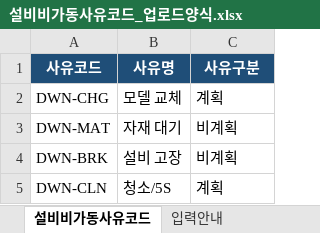
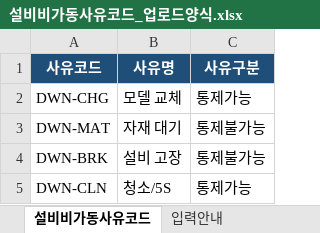
Before and after one commit to YouHyuksoo/SMT_EUNSUNG, an Excel workbook: docs/Fill_Up_Template/설비비가동사유코드_업로드양식.xlsx, sheet 설비비가동사유코드, drawn as a sheet; values as stored, in another font and other column widths than the file's, no borders; the diff names each change by its address in the sheet, - before the commit and + after, or states it on an @@ line.

```diff
--- a/docs/Fill_Up_Template/설비비가동사유코드_업로드양식.xlsx (sheet 설비비가동사유코드)
+++ b/docs/Fill_Up_Template/설비비가동사유코드_업로드양식.xlsx (sheet 설비비가동사유코드)
-C2 (사유구분): 계획
+C2 (사유구분): 통제가능
-C3:C4 (사유구분): 비계획
+C3:C4 (사유구분): 통제불가능
-C5 (사유구분): 계획
+C5 (사유구분): 통제가능
```
Also changed, not shown: sheet 입력안내.
